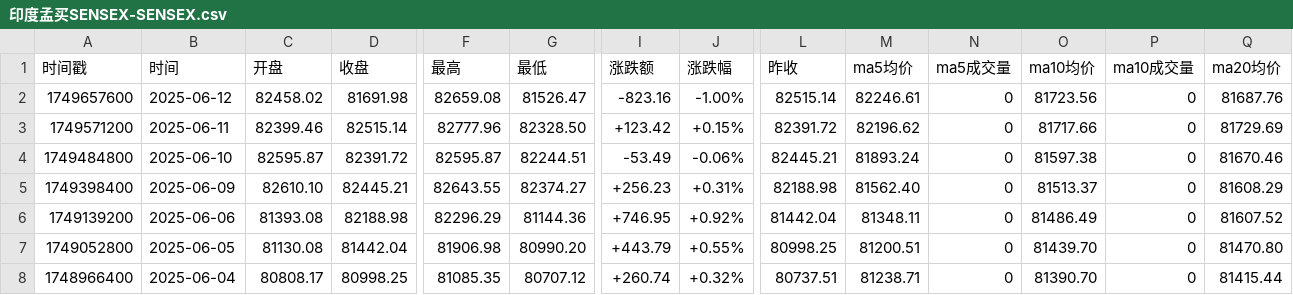
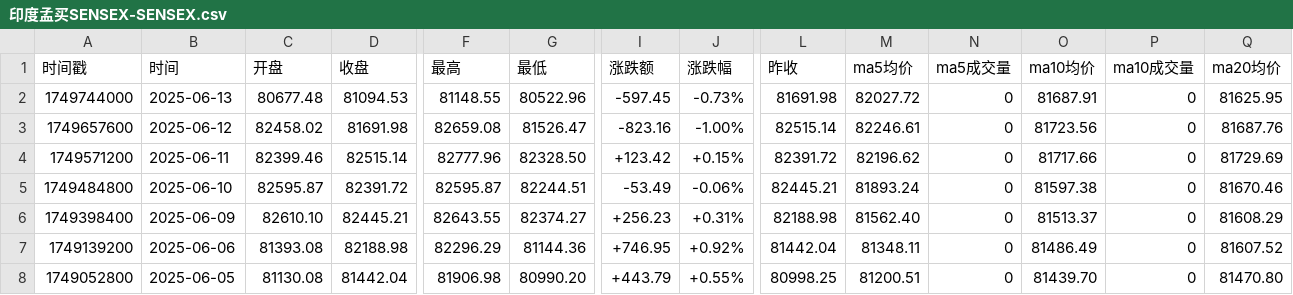
Before and after one commit to cmdSTARMO/market_repo, a CSV file: market_data/印度孟买SENSEX-SENSEX.csv, drawn as a sheet; only a part is shown, gaps mark what is left out; the shorter side is filled out with more unchanged rows; rows hold the shown columns only; the diff names each change by its address in the sheet, - before the commit and + after, or states it on an @@ line.

```diff
--- a/market_data/印度孟买SENSEX-SENSEX.csv
+++ b/market_data/印度孟买SENSEX-SENSEX.csv
+row 2: 1749744000 | 2025-06-13 | 80677.48 | 81094.53 | 81148.55 | 80522.96 | -597.45 | -0.73% | 81691.98 | 82027.72 | 0 | 81687.91 | 0 | 81625.95
```
Also changed, not shown: market_data/富时墨西哥-FTMEX.csv, market_data/德国DAX-DAX.csv, 30 other files.
